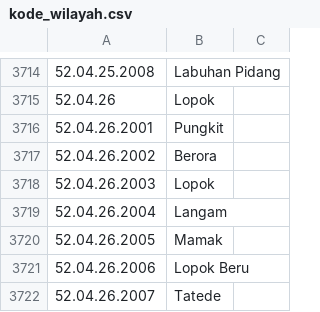
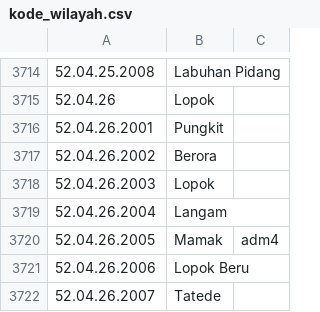
Before and after one commit to UKDW-StrukturData/project-akhir-struktur-data-grup-b-trio-macan, a CSV file: kode_wilayah.csv, drawn as a sheet; only a part is shown, gaps mark what is left out.

Commit message:
Update kode_wilayah.csv

```diff
--- a/kode_wilayah.csv
+++ b/kode_wilayah.csv
@@ -3719,3 +3719,3 @@
 52.04.26.2004,Langam
-52.04.26.2005,Mamak
+52.04.26.2005,Mamak,adm4
 52.04.26.2006,Lopok Beru
```
